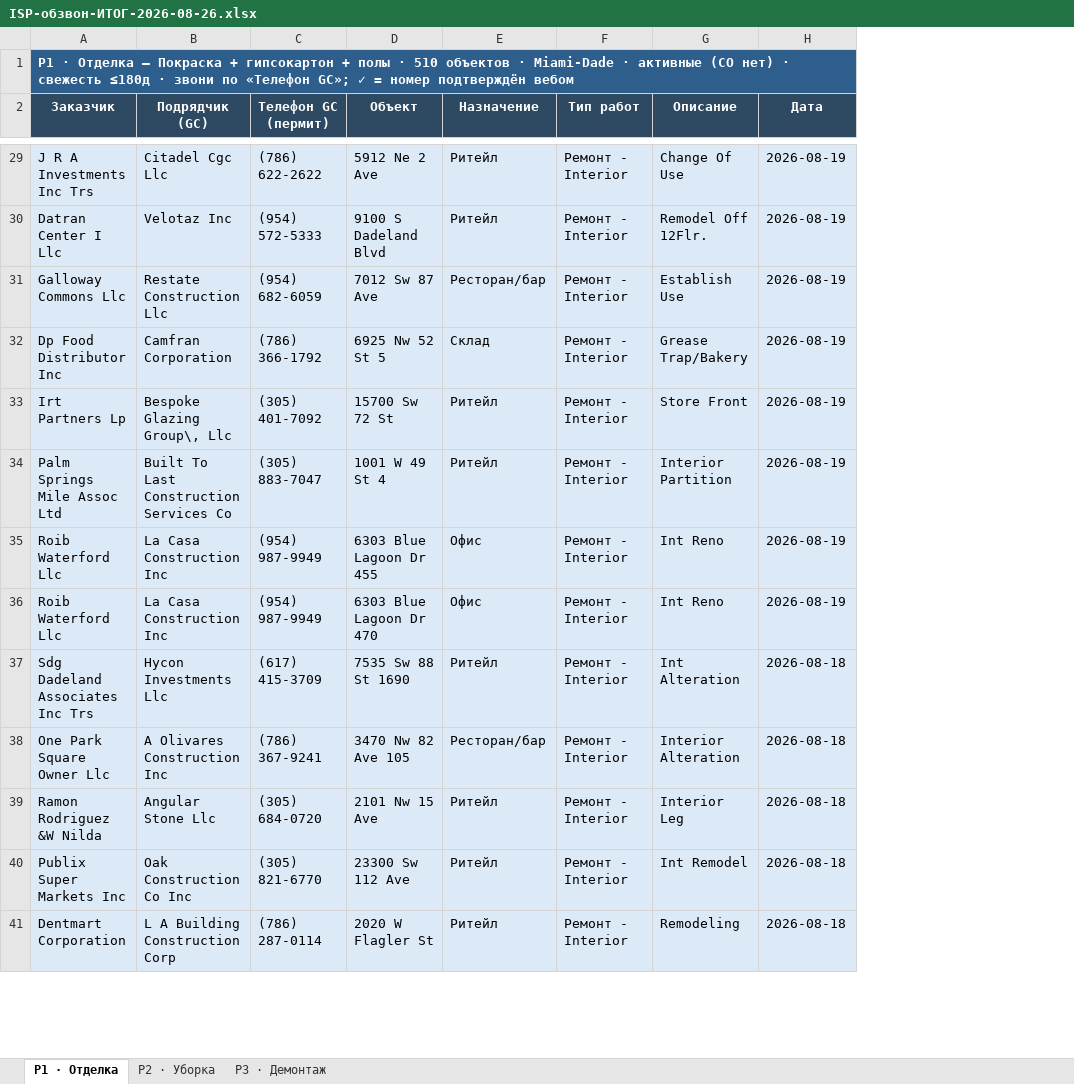
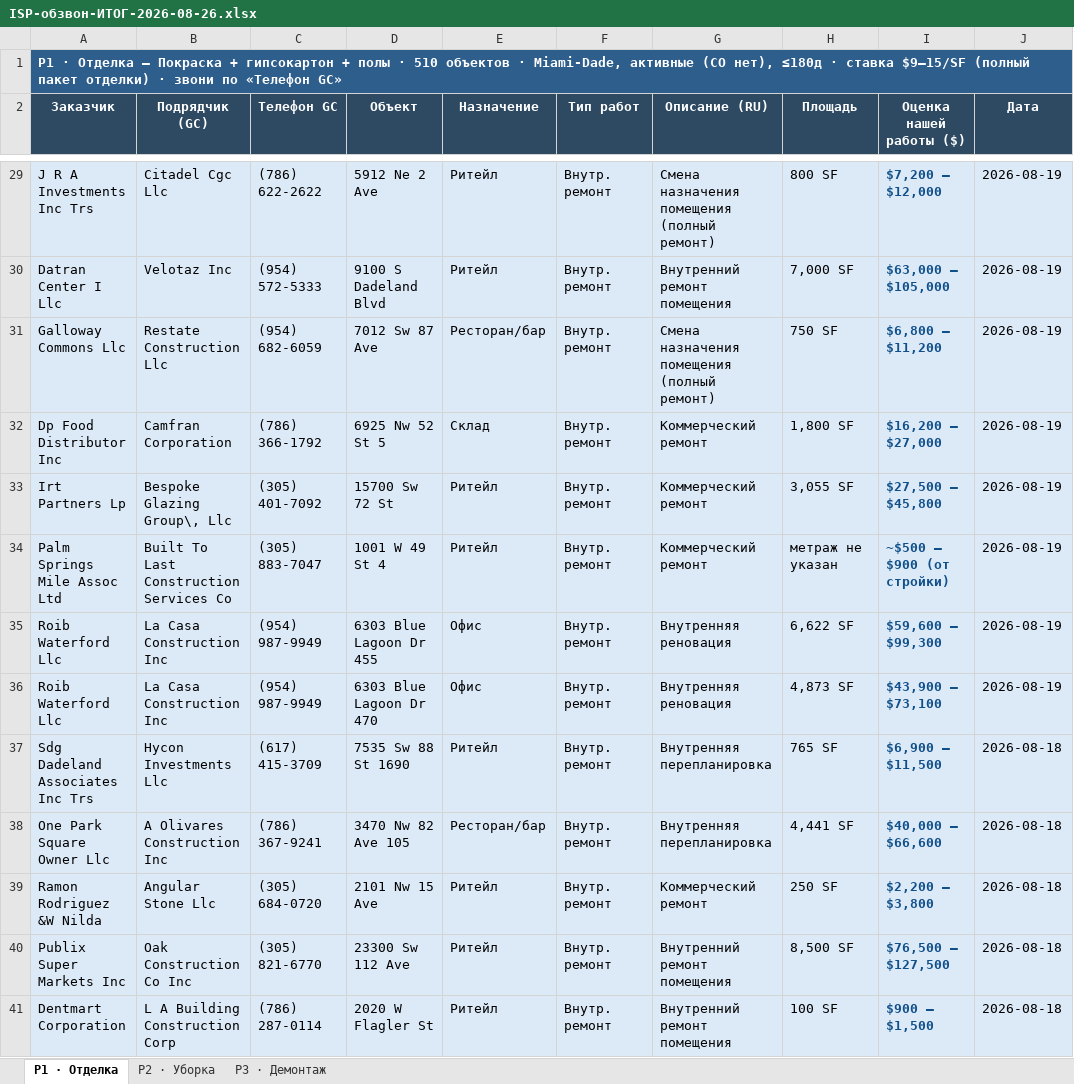
Before and after one commit to arorlov93/Supply-of-Goods, an Excel workbook: tender-system/reports/ISP-обзвон-ИТОГ-2026-08-26.xlsx, sheet P1 · Отделка, drawn as a sheet; only a part is shown, gaps mark what is left out; values as stored, in another font and other column widths than the file's, no borders; removed rows and columns are numbered as before the commit, all else as after; the diff covers the shown part only; the diff names each change by its address in the sheet, - before the commit and + after, or states it on an @@ line.

```diff
--- a/tender-system/reports/ISP-обзвон-ИТОГ-2026-08-26.xlsx (sheet P1 · Отделка)
+++ b/tender-system/reports/ISP-обзвон-ИТОГ-2026-08-26.xlsx (sheet P1 · Отделка)
-column G (Описание), rows 29-41: Change Of Use | Remodel Off 12Flr. | Establish Use | Grease Trap/Bakery | Store Front | Interior Partition | Int Reno | Int Reno | Int Alteration | Interior Alteration | Interior Leg | Int Remodel | Remodeling
+column G (Описание (RU)), rows 29-41: Смена назначения помещения (полный ремонт) | Внутренний ремонт помещения | Смена назначения помещения (полный ремонт) | Коммерческий ремонт | Коммерческий ремонт | Коммерческий ремонт | Внутренняя реновация | Внутренняя реновация | Внутренняя перепланировка | Внутренняя перепланировка | Коммерческий ремонт | Внутренний ремонт помещения | Внутренний ремонт помещения
+column H (Площадь), rows 29-41: 800 SF | 7,000 SF | 750 SF | 1,800 SF | 3,055 SF | метраж не указан | 6,622 SF | 4,873 SF | 765 SF | 4,441 SF | 250 SF | 8,500 SF | 100 SF
+column I (Оценка нашей работы ($)), rows 29-41: $7,200 – $12,000 | $63,000 – $105,000 | $6,800 – $11,200 | $16,200 – $27,000 | $27,500 – $45,800 | ~$500 – $900 (от стройки) | $59,600 – $99,300 | $43,900 – $73,100 | $6,900 – $11,500 | $40,000 – $66,600 | $2,200 – $3,800 | $76,500 – $127,500 | $900 – $1,500
-A1 (Заказчик): …объектов · Miami-Dade · активные (CO нет) · свежесть ≤180д · звони по «Телефон GC»; ✓ = номер подтверждён вебом
+A1 (Заказчик): …объектов · Miami-Dade, активные (CO нет), ≤180д · ставка $9–15/SF (полный пакет отделки) · звони по «Телефон GC»
-C2: Телефон GC (пермит)
+C2: Телефон GC
-F29:F41 (Тип работ): Ремонт - Interior
+F29:F41 (Тип работ): Внутр. ремонт
```
Also changed, not shown: 497 edited cells elsewhere in this sheet, sheet P2 · Уборка, sheet P3 · Демонтаж, 1 other file.
